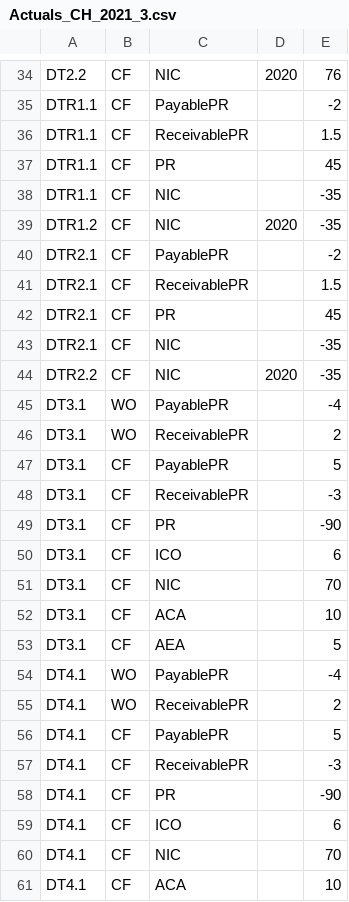
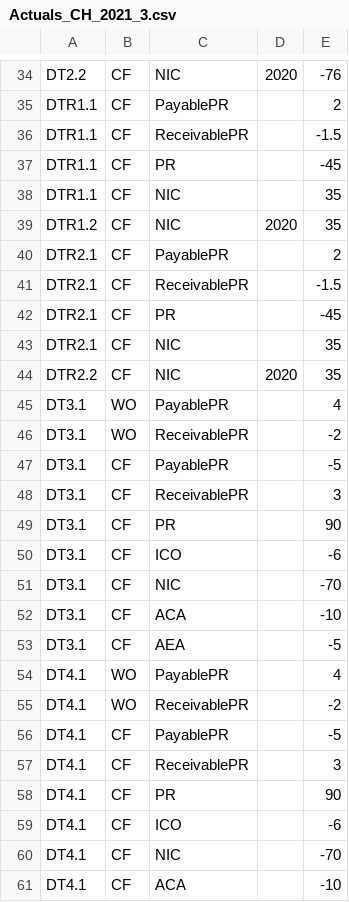
Before and after one commit to Systemorph/IFRS17CalculationEngine, a CSV file: full-ifrs17-template/Files/900.TransactionalData/Actuals_CH_2021_3.csv, drawn as a sheet; only a part is shown, gaps mark what is left out; the diff covers the shown part only; the diff names each change by its address in the sheet, - before the commit and + after, or states it on an @@ line.

```diff
--- a/full-ifrs17-template/Files/900.TransactionalData/Actuals_CH_2021_3.csv
+++ b/full-ifrs17-template/Files/900.TransactionalData/Actuals_CH_2021_3.csv
-E34: 76
+E34: -76
-E35: -2
+E35: 2
-E36: 1.5
+E36: -1.5
-E37: 45
+E37: -45
-E38:E39: -35
+E38:E39: 35
-E40: -2
+E40: 2
-E41: 1.5
+E41: -1.5
-E42: 45
+E42: -45
-E43:E44: -35
+E43:E44: 35
-E45: -4
+E45: 4
-E46: 2
+E46: -2
-E47: 5
+E47: -5
-E48: -3
+E48: 3
-E49: -90
+E49: 90
-E50: 6
+E50: -6
-E51: 70
+E51: -70
-E52: 10
+E52: -10
-E53: 5
+E53: -5
-E54: -4
+E54: 4
-E55: 2
+E55: -2
-E56: 5
+E56: -5
-E57: -3
+E57: 3
-E58: -90
+E58: 90
-E59: 6
+E59: -6
-E60: 70
+E60: -70
-E61: 10
+E61: -10
```
Also changed, not shown: 29 edited cells elsewhere in this file, full-ifrs17-template/Files/900.TransactionalData/Actuals_CH_2020_12.csv, full-ifrs17-template/Files/900.TransactionalData/NominalCashflows_CH_2020_12.csv, 11 other files.
